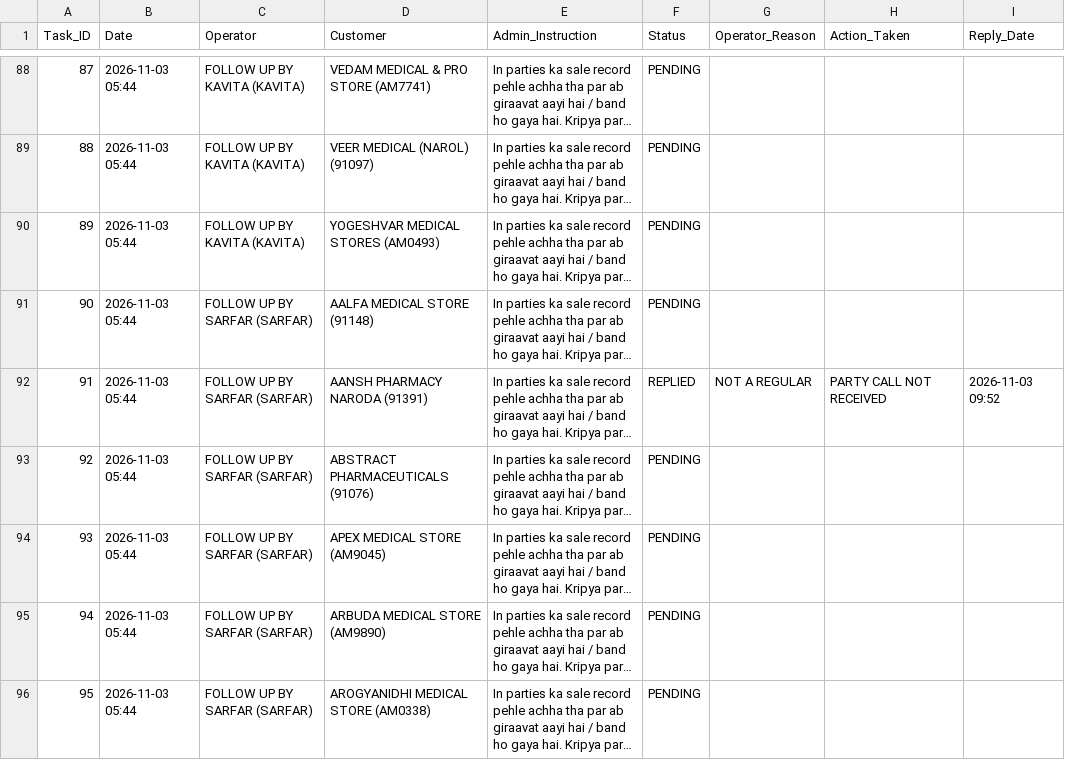
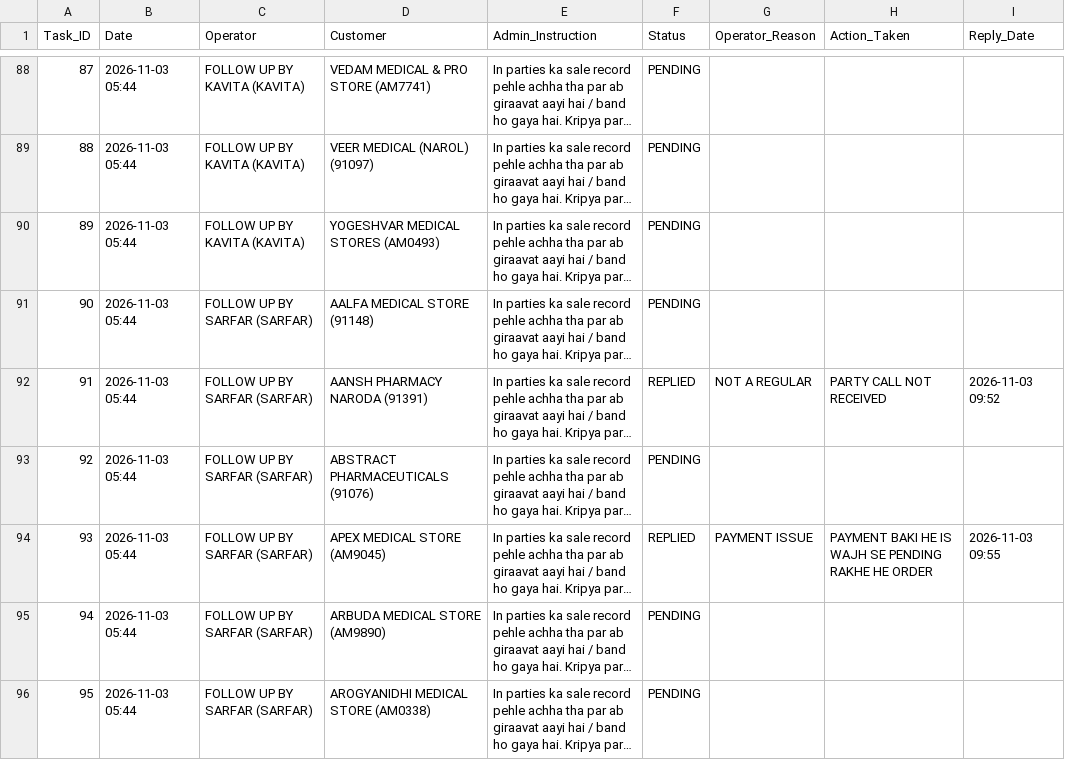
Before and after one commit to ravi26misra-a11y/sales-ai-app, a CSV file: task_actions.csv, drawn as a sheet; only a part is shown, gaps mark what is left out; long unchanged cells end in …; the diff names each change by its address in the sheet, - before the commit and + after, or states it on an @@ line.

Commit message:
Update task actions permanent sync

```diff
--- a/task_actions.csv
+++ b/task_actions.csv
-F94 (Status): PENDING
+F94 (Status): REPLIED
-G94 (Operator_Reason): (empty)
+G94 (Operator_Reason): PAYMENT ISSUE
-H94 (Action_Taken): (empty)
+H94 (Action_Taken): PAYMENT BAKI HE IS WAJH SE PENDING RAKHE HE ORDER
-I94 (Reply_Date): (empty)
+I94 (Reply_Date): 2026-11-03 09:55
```
